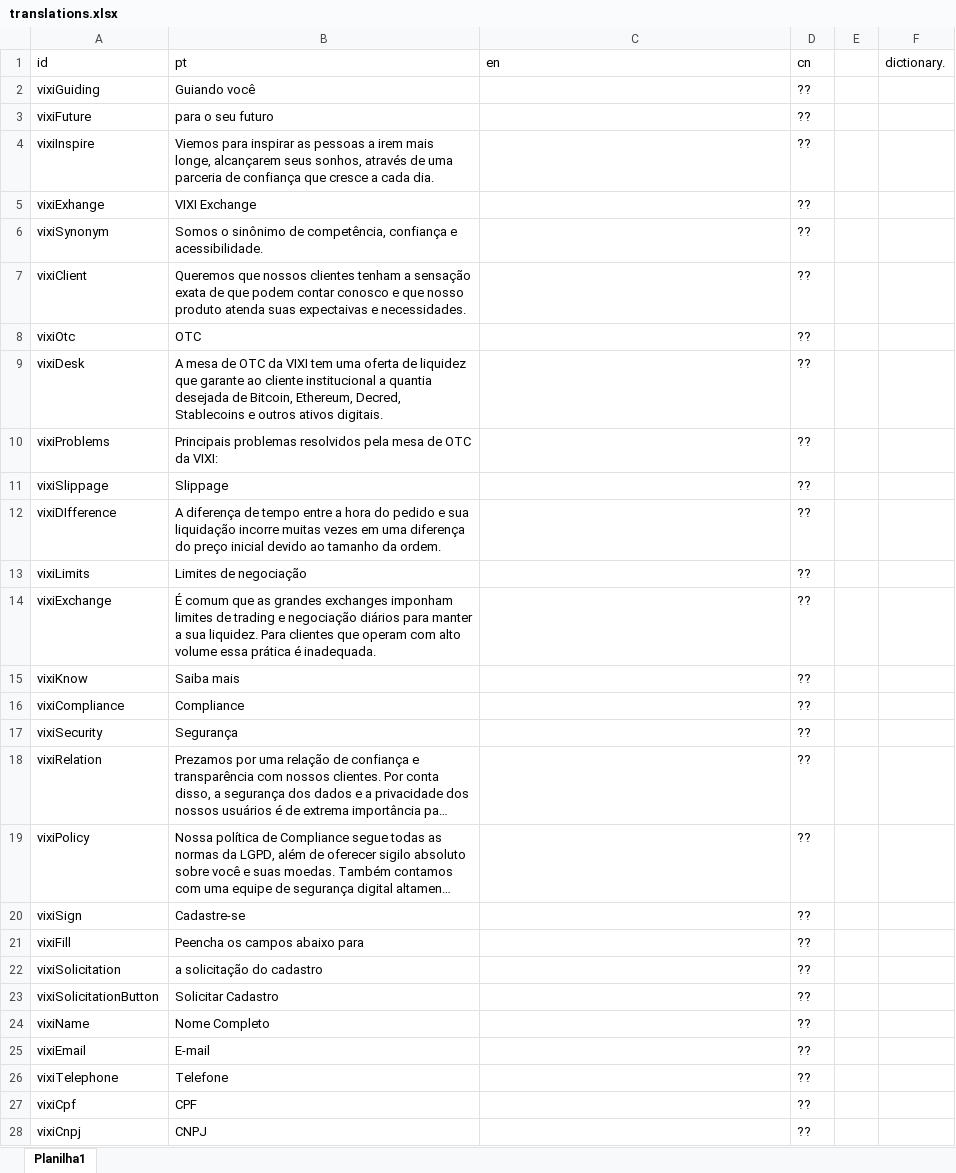
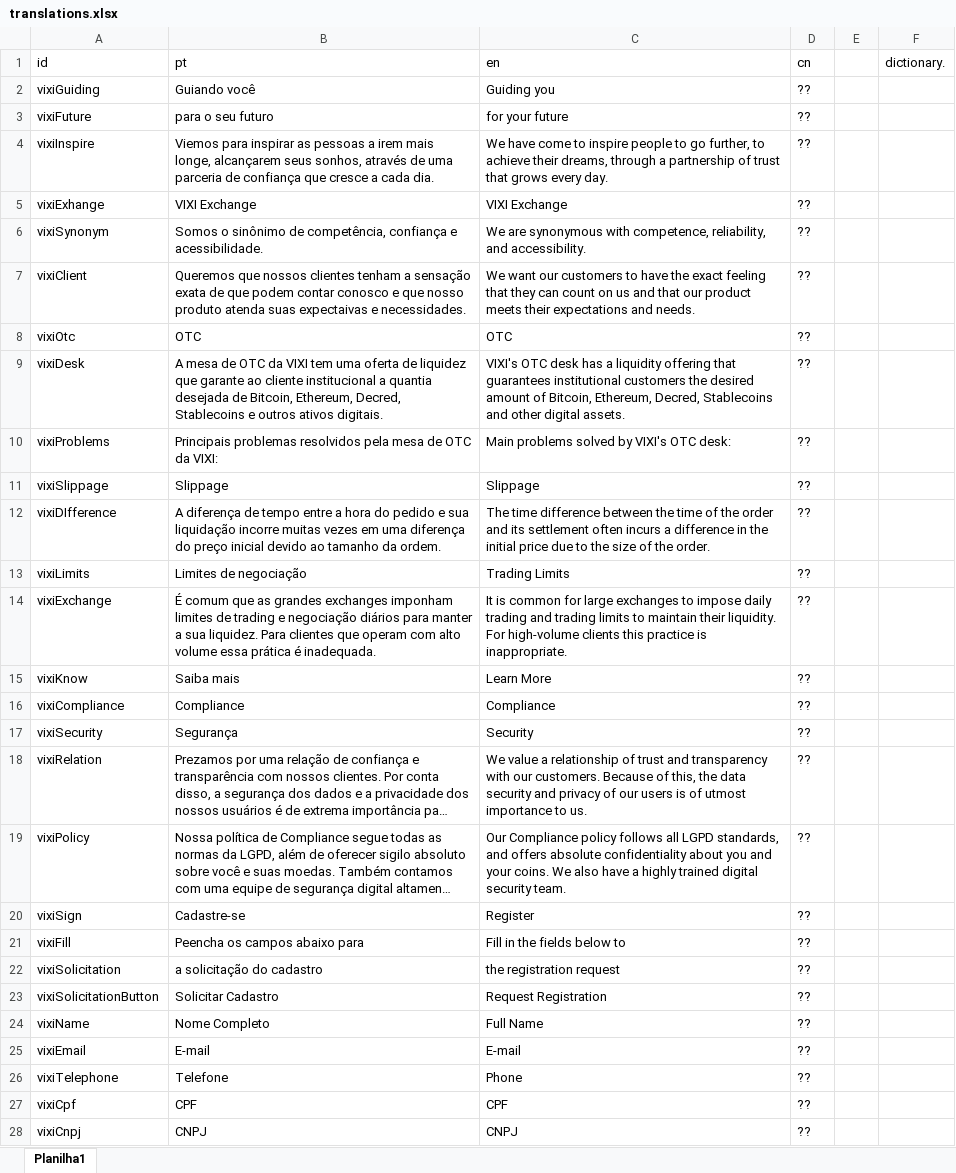
Before and after one commit to Wefirst-Tecnologia-Servicos/leebank, an Excel workbook: database/translations.xlsx, sheet Planilha1, drawn as a sheet; only a part is shown; long unchanged cells end in …; values as stored, in another font and other column widths than the file's, no borders; the diff covers the shown part only; the diff names each change by its address in the sheet, - before the commit and + after, or states it on an @@ line.

Commit message:
Feito traduções no vixi-website

```diff
--- a/database/translations.xlsx (sheet Planilha1)
+++ b/database/translations.xlsx (sheet Planilha1)
-C2 (en): (empty)
+C2 (en): Guiding you
-C3 (en): (empty)
+C3 (en): for your future
-C4 (en): (empty)
+C4 (en): We have come to inspire people to go further, to achieve their dreams, through a partnership of trust that grows every day.
-C5 (en): (empty)
+C5 (en): VIXI Exchange
-C6 (en): (empty)
+C6 (en): We are synonymous with competence, reliability, and accessibility.
-C7 (en): (empty)
+C7 (en): We want our customers to have the exact feeling that they can count on us and that our product meets their expectations and needs.
-C8 (en): (empty)
+C8 (en): OTC
-C9 (en): (empty)
+C9 (en): VIXI's OTC desk has a liquidity offering that guarantees institutional customers the desired amount of Bitcoin, Ethereum, Decred, Stablecoins and other digital assets.
-C10 (en): (empty)
+C10 (en): Main problems solved by VIXI's OTC desk:
-C11 (en): (empty)
+C11 (en): Slippage
-C12 (en): (empty)
+C12 (en): The time difference between the time of the order and its settlement often incurs a difference in the initial price due to the size of the order.
-C13 (en): (empty)
+C13 (en): Trading Limits
-C14 (en): (empty)
+C14 (en): It is common for large exchanges to impose daily trading and trading limits to maintain their liquidity. For high-volume clients this practice is inappropriate.
-C15 (en): (empty)
+C15 (en): Learn More
-C16 (en): (empty)
+C16 (en): Compliance
-C17 (en): (empty)
+C17 (en): Security
-C18 (en): (empty)
+C18 (en): We value a relationship of trust and transparency with our customers. Because of this, the data security and privacy of our users is of utmost importance to us.
-C19 (en): (empty)
+C19 (en): Our Compliance policy follows all LGPD standards, and offers absolute confidentiality about you and your coins. We also have a highly trained digital security team.
-C20 (en): (empty)
+C20 (en): Register
-C21 (en): (empty)
+C21 (en): Fill in the fields below to
-C22 (en): (empty)
+C22 (en): the registration request
-C23 (en): (empty)
+C23 (en): Request Registration
-C24 (en): (empty)
+C24 (en): Full Name
-C25 (en): (empty)
+C25 (en): E-mail
-C26 (en): (empty)
+C26 (en): Phone
-C27 (en): (empty)
+C27 (en): CPF
-C28 (en): (empty)
+C28 (en): CNPJ
```
Also changed, not shown: 6 added rows and 9 edited cells elsewhere in this sheet, 6 other files.
